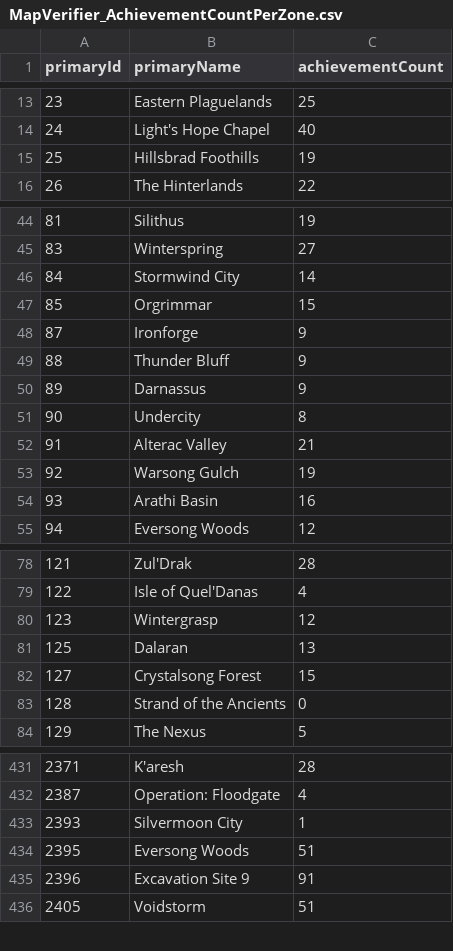
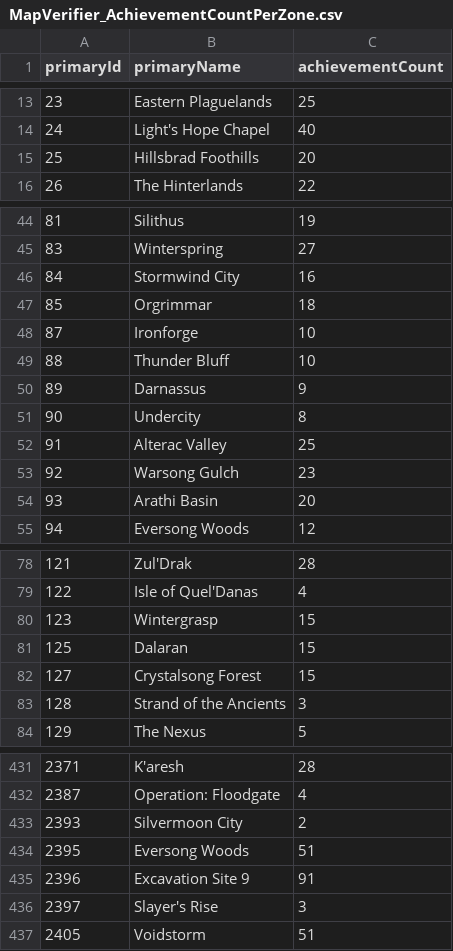
Before and after one commit to TheKrowi/Krowi_AchievementFilter, a CSV file: raw/MapVerifier_AchievementCountPerZone.csv, drawn as a sheet; only a part is shown, gaps mark what is left out; the diff covers the shown part only.

```diff
--- a/raw/MapVerifier_AchievementCountPerZone.csv
+++ b/raw/MapVerifier_AchievementCountPerZone.csv
@@ -14,3 +14,3 @@ primaryId,primaryName,achievementCount
 24,Light's Hope Chapel,40
-25,Hillsbrad Foothills,19
+25,Hillsbrad Foothills,20
 26,The Hinterlands,22
@@ -45,11 +45,11 @@ primaryId,primaryName,achievementCount
 83,Winterspring,27
-84,Stormwind City,14
-85,Orgrimmar,15
-87,Ironforge,9
-88,Thunder Bluff,9
+84,Stormwind City,16
+85,Orgrimmar,18
+87,Ironforge,10
+88,Thunder Bluff,10
 89,Darnassus,9
 90,Undercity,8
-91,Alterac Valley,21
-92,Warsong Gulch,19
-93,Arathi Basin,16
+91,Alterac Valley,25
+92,Warsong Gulch,23
+93,Arathi Basin,20
 94,Eversong Woods,12
@@ -79,6 +79,6 @@ primaryId,primaryName,achievementCount
 122,Isle of Quel'Danas,4
-123,Wintergrasp,12
-125,Dalaran,13
+123,Wintergrasp,15
+125,Dalaran,15
 127,Crystalsong Forest,15
-128,Strand of the Ancients,0
+128,Strand of the Ancients,3
 129,The Nexus,5
@@ -432,5 +432,6 @@ primaryId,primaryName,achievementCount
 2387,Operation: Floodgate,4
-2393,Silvermoon City,1
+2393,Silvermoon City,2
 2395,Eversong Woods,51
 2396,Excavation Site 9,91
+2397,Slayer's Rise,3
 2405,Voidstorm,51
```
Also changed, not shown: 19 edited cells elsewhere in this file, raw/MapVerifier_ActiveZones.csv, raw/MapVerifier_InactiveZones.csv, 5 other files.
